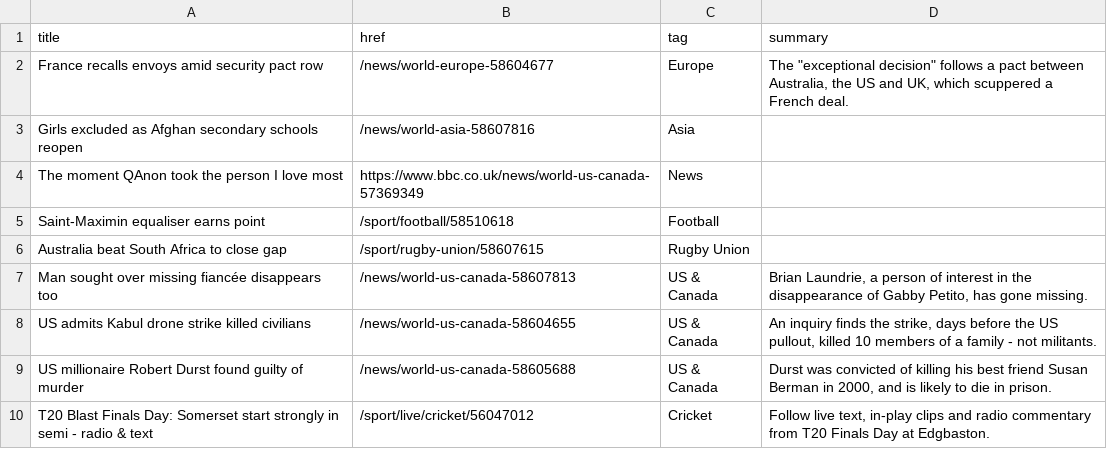
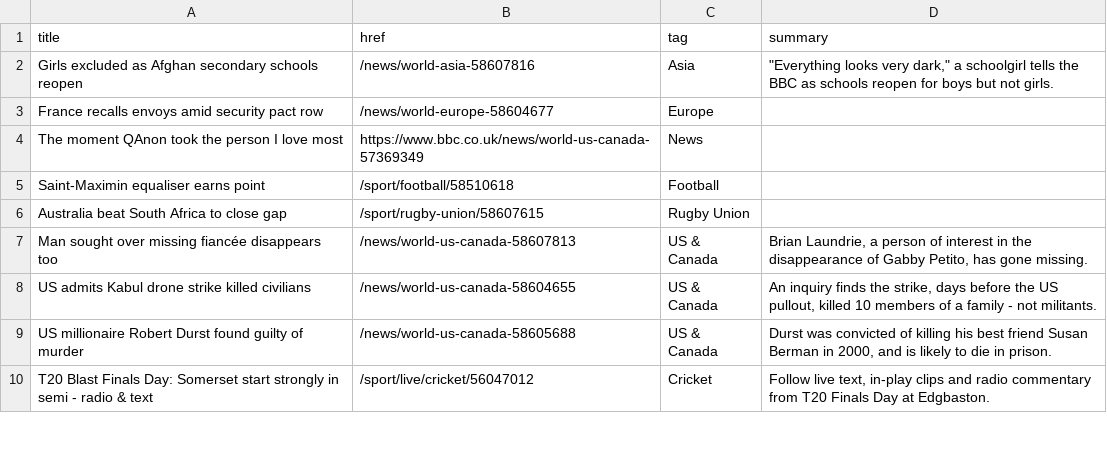
Before and after one commit to jsoma/autoscraper-history, a CSV file: bbc-headlines.csv, drawn as a sheet; only a part is shown.

```diff
--- a/bbc-headlines.csv
+++ b/bbc-headlines.csv
@@ -1,4 +1,4 @@
 title,href,tag,summary
-France recalls envoys amid security pact row,/news/world-europe-58604677,Europe,"The ""exceptional decision"" follows a pact between Australia, the US and UK, which scuppered a French deal."
-Girls excluded as Afghan secondary schools reopen,/news/world-asia-58607816,Asia,
+Girls excluded as Afghan secondary schools reopen,/news/world-asia-58607816,Asia,"""Everything looks very dark,"" a schoolgirl tells the BBC as schools reopen for boys but not girls."
+France recalls envoys amid security pact row,/news/world-europe-58604677,Europe,
 The moment QAnon took the person I love most,https://www.bbc.co.uk/news/world-us-canada-57369349,News,
```
